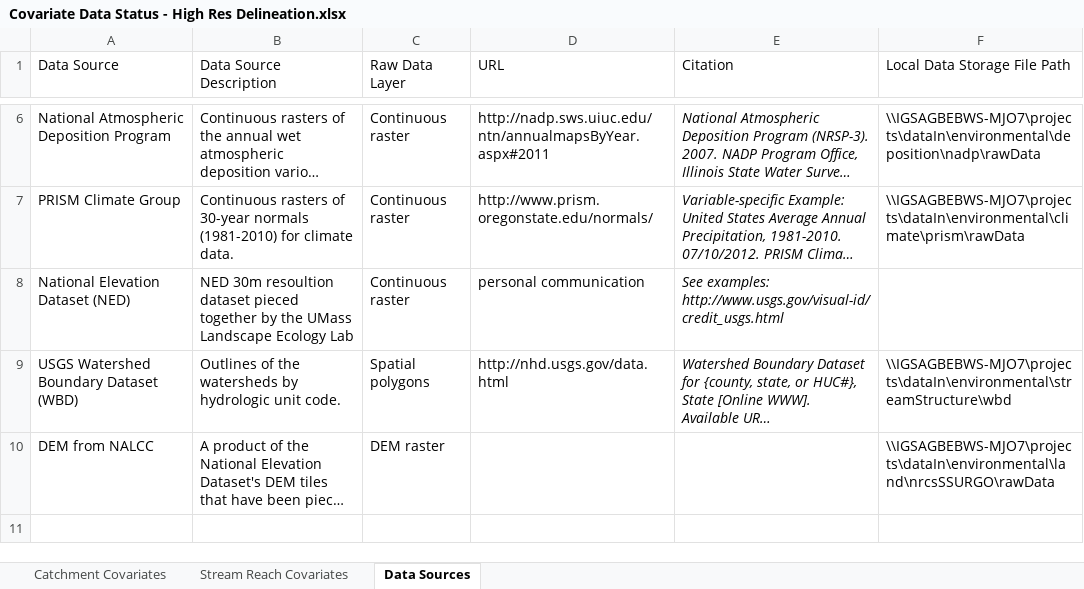
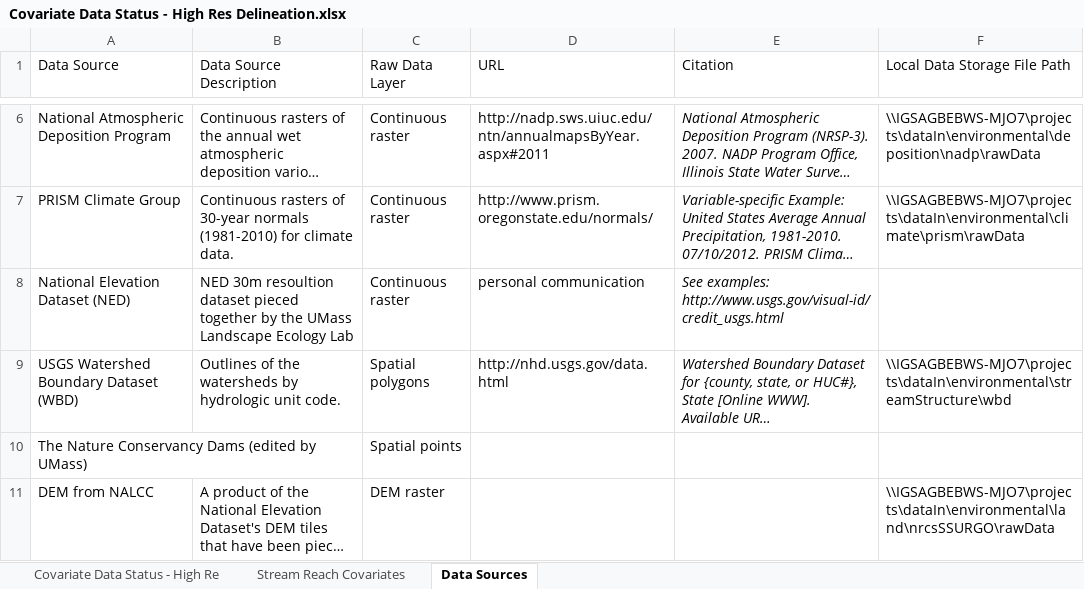
Before and after one commit to Conte-Ecology/basinCharacteristics, an Excel workbook: Covariate Data Status - High Res Delineation.xlsx, sheet Data Sources, drawn as a sheet; only a part is shown, gaps mark what is left out; long unchanged cells end in …; values as stored, in another font and other column widths than the file's, no borders; table styles not drawn; the diff names each change by its address in the sheet, - before the commit and + after, or states it on an @@ line.

```diff
--- a/Covariate Data Status - High Res Delineation.xlsx (sheet Data Sources)
+++ b/Covariate Data Status - High Res Delineation.xlsx (sheet Data Sources)
-sheet tab: Catchment Covariates
+sheet tab: Covariate Data Status - High Re
+row 10: The Nature Conservancy Dams (edited by UMass) |  | Spatial points
```
Also changed, not shown: sheet Covariate Data Status - High Re, 49 other files.
